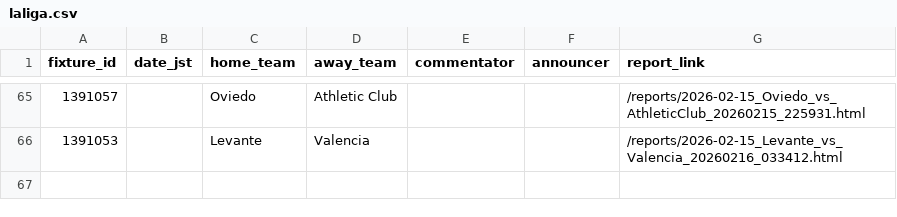
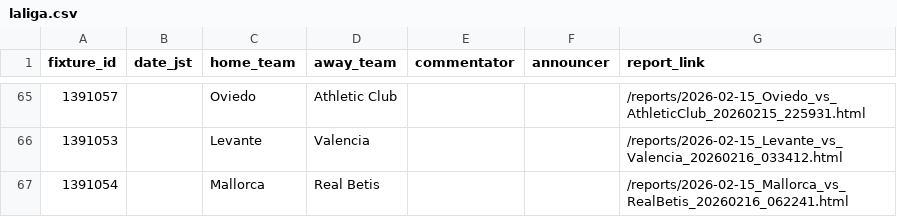
Before and after one commit to igrekplus/football-delay-watching, a CSV file: settings/calendar/laliga.csv, drawn as a sheet; only a part is shown, gaps mark what is left out.

```diff
--- a/settings/calendar/laliga.csv
+++ b/settings/calendar/laliga.csv
@@ -66 +66,2 @@ fixture_id,date_jst,home_team,away_team,commentator,announcer,report_link
 1391053,,Levante,Valencia,,,/reports/2026-02-15_Levante_vs_Valencia_20260216_033412.html
+1391054,,Mallorca,Real Betis,,,/reports/2026-02-15_Mallorca_vs_RealBetis_20260216_062241.html
```
